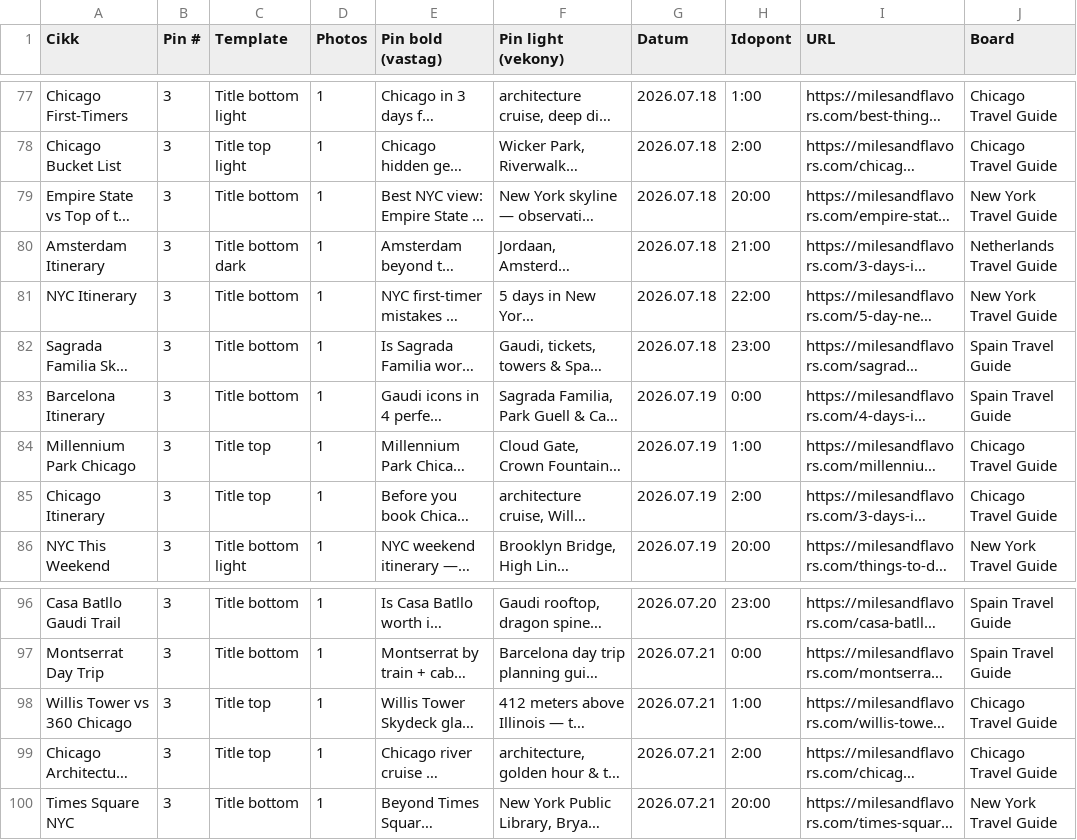
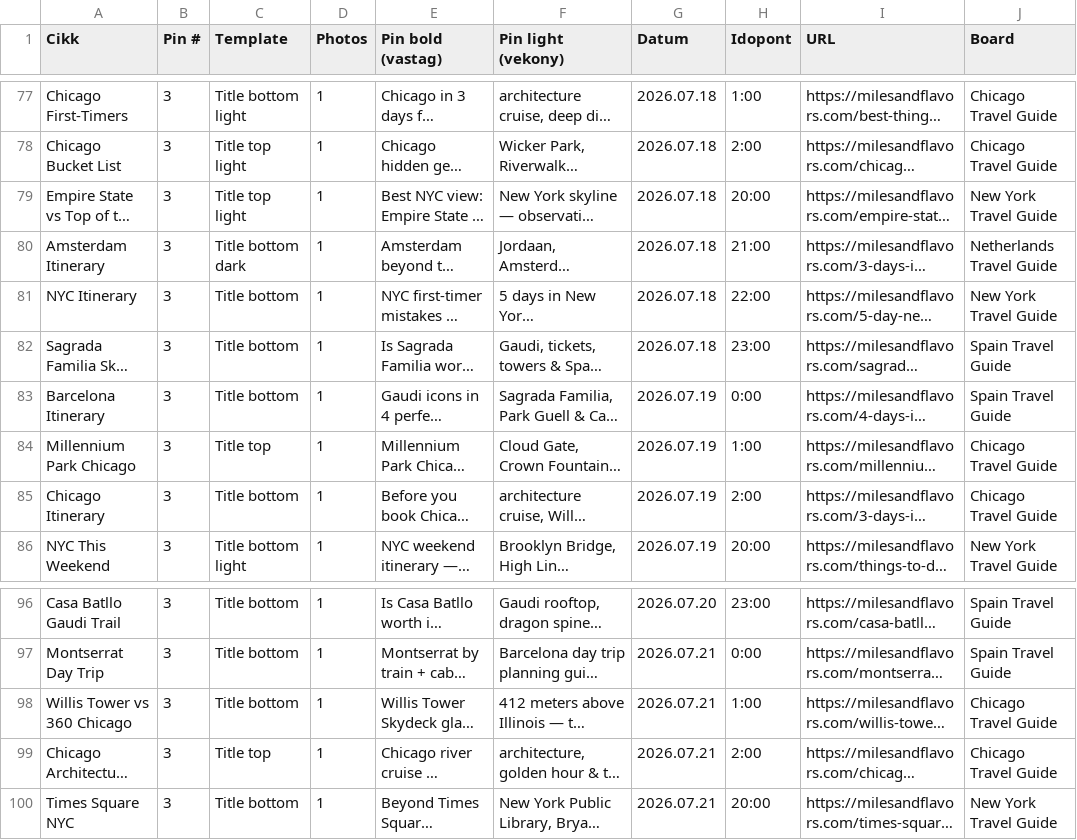
Before and after one commit to milesandflavors/pinfactory, a CSV file: pins.csv, drawn as a sheet; only a part is shown, gaps mark what is left out; long unchanged cells end in …; the diff names each change by its address in the sheet, - before the commit and + after, or states it on an @@ line.

```diff
--- a/pins.csv
+++ b/pins.csv
-C79 (Template): Title bottom
+C79 (Template): Title top light
-C85 (Template): Title top
+C85 (Template): Title bottom
-C98 (Template): Title top
+C98 (Template): Title bottom
```
Also changed, not shown: 3 other files.
